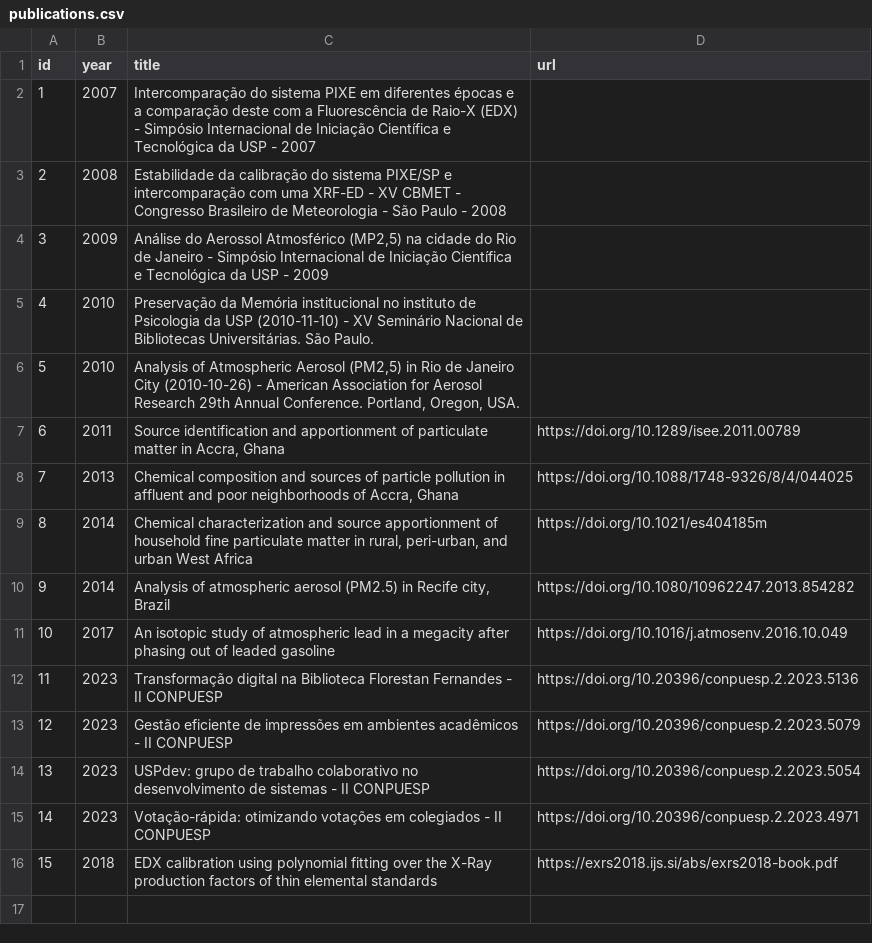
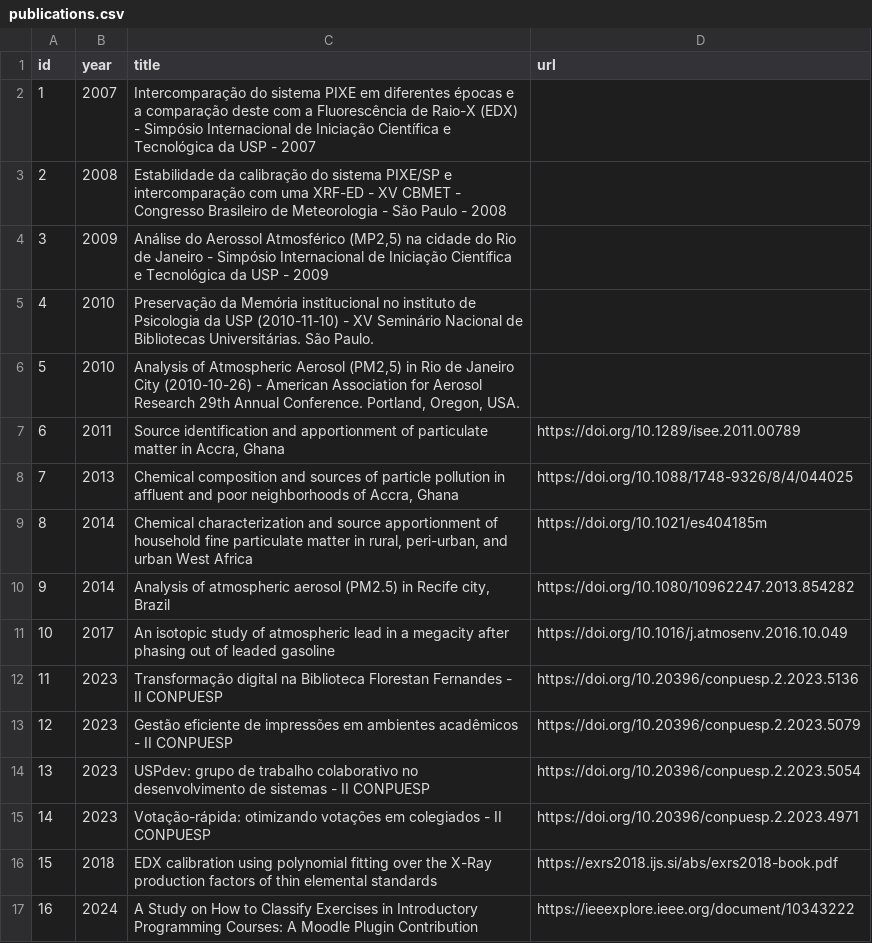
Before and after one commit to thiagogomesverissimo/thiagogomesverissimo.github.io, a CSV file: content/publications.csv, drawn as a sheet.

Commit message:
more pdf files

```diff
--- a/content/publications.csv
+++ b/content/publications.csv
@@ -16 +16,2 @@ id,year,title,url
 15,2018,EDX calibration using polynomial fitting over the X-Ray production factors of thin elemental standards,"https://exrs2018.ijs.si/abs/exrs2018-book.pdf"
+16,2024,"A Study on How to Classify Exercises in Introductory Programming Courses: A Moodle Plugin Contribution","https://ieeexplore.ieee.org/document/10343222"
```
